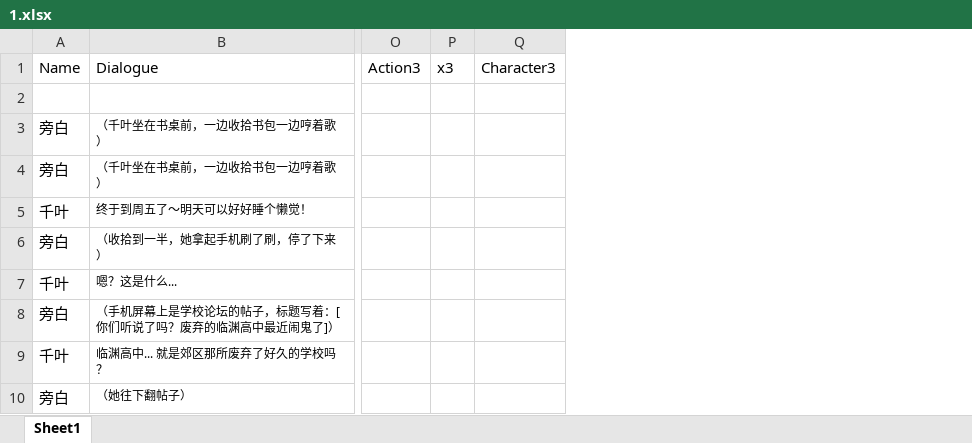
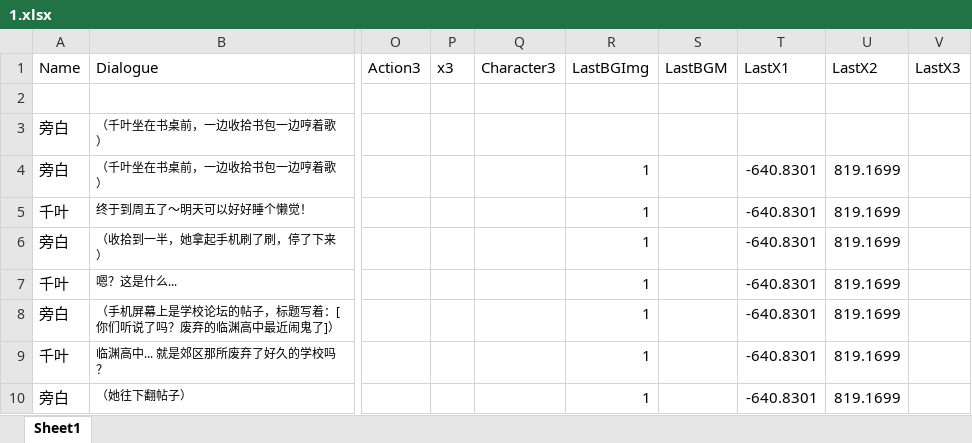
Before and after one commit to Clothkeda/Text-Game, an Excel workbook: TextGame project/Assets/Resources/Story/1.xlsx, sheet Sheet1, drawn as a sheet; only a part is shown, gaps mark what is left out; values as stored, in another font and other column widths than the file's, no borders; the diff names each change by its address in the sheet, - before the commit and + after, or states it on an @@ line.

```diff
--- a/TextGame project/Assets/Resources/Story/1.xlsx (sheet Sheet1)
+++ b/TextGame project/Assets/Resources/Story/1.xlsx (sheet Sheet1)
+column R (LastBGImg), rows 4-10: all 1
+column S (LastBGM), empty
+column T (LastX1), rows 4-10: all -640.8301
+column U (LastX2), rows 4-10: all 819.1699
+column V (LastX3), empty
```
Also changed, not shown: 5 other files.
